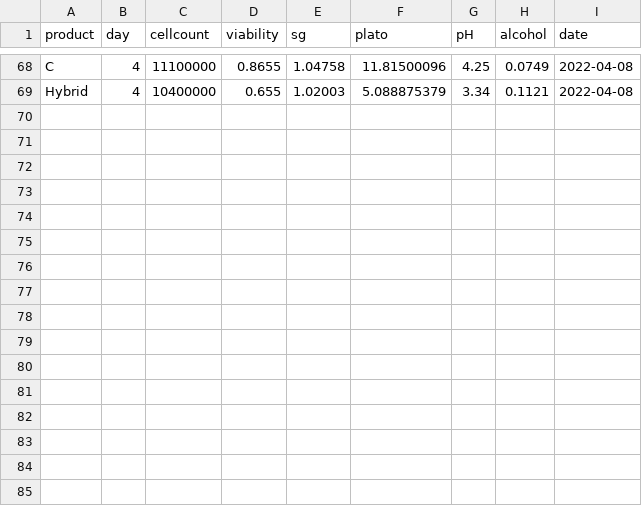
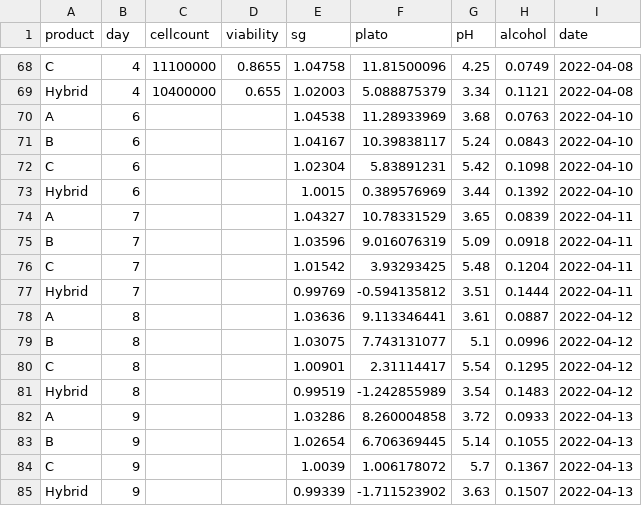
Before and after one commit to danielgusmer/GFC21_003_Comp, a CSV file: GFC21_003_Comp_R2_Anon.csv, drawn as a sheet; only a part is shown, gaps mark what is left out.

```diff
--- a/GFC21_003_Comp_R2_Anon.csv
+++ b/GFC21_003_Comp_R2_Anon.csv
@@ -69 +69,17 @@ C,4,11100000,0.8655,1.04758,11.81500096,4.25,0.0749,2022-04-08
 Hybrid,4,10400000,0.655,1.02003,5.088875379,3.34,0.1121,2022-04-08
+A,6,,,1.04538,11.28933969,3.68,0.0763,2022-04-10
+B,6,,,1.04167,10.39838117,5.24,0.0843,2022-04-10
+C,6,,,1.02304,5.83891231,5.42,0.1098,2022-04-10
+Hybrid,6,,,1.0015,0.389576969,3.44,0.1392,2022-04-10
+A,7,,,1.04327,10.78331529,3.65,0.0839,2022-04-11
+B,7,,,1.03596,9.016076319,5.09,0.0918,2022-04-11
+C,7,,,1.01542,3.93293425,5.48,0.1204,2022-04-11
+Hybrid,7,,,0.99769,-0.594135812,3.51,0.1444,2022-04-11
+A,8,,,1.03636,9.113346441,3.61,0.0887,2022-04-12
+B,8,,,1.03075,7.743131077,5.1,0.0996,2022-04-12
+C,8,,,1.00901,2.31114417,5.54,0.1295,2022-04-12
+Hybrid,8,,,0.99519,-1.242855989,3.54,0.1483,2022-04-12
+A,9,,,1.03286,8.260004858,3.72,0.0933,2022-04-13
+B,9,,,1.02654,6.706369445,5.14,0.1055,2022-04-13
+C,9,,,1.0039,1.006178072,5.7,0.1367,2022-04-13
+Hybrid,9,,,0.99339,-1.711523902,3.63,0.1507,2022-04-13
```
Also changed, not shown: 3 other files.
